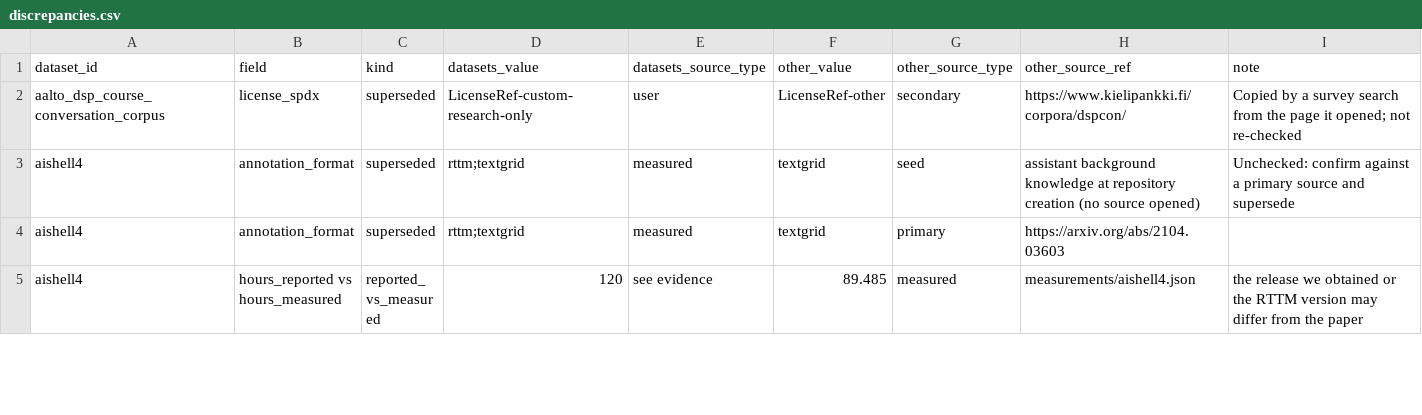
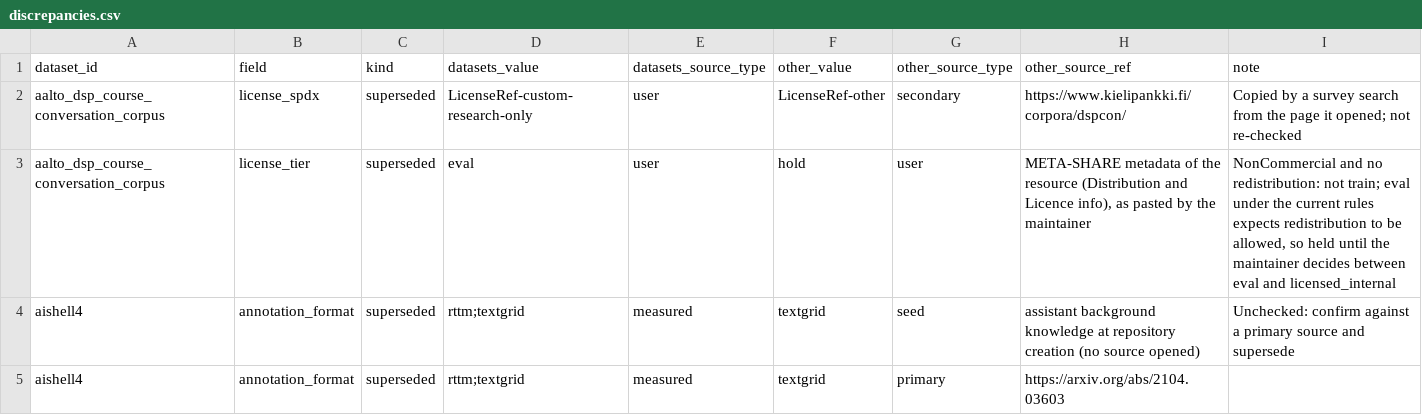
Before and after one commit to KimHaeri/sd_dataset_db, a CSV file: views/discrepancies.csv, drawn as a sheet; only a part is shown; the shorter side is filled out with more unchanged rows; the diff names each change by its address in the sheet, - before the commit and + after, or states it on an @@ line.

```diff
--- a/views/discrepancies.csv
+++ b/views/discrepancies.csv
+row 3: aalto_dsp_course_conversation_corpus | license_tier | superseded | eval | user | hold | user | META-SHARE metadata of the resource (Distribution and Licence info), as pasted by the maintainer | NonCommercial and no redistribution: not train; eval under the current rules expects redistribution to be allowed, so held until the maintainer decides between eval and licensed_internal
```
Also changed, not shown: data/datasets.csv, views/datasets_wide.csv, 3 other files.
